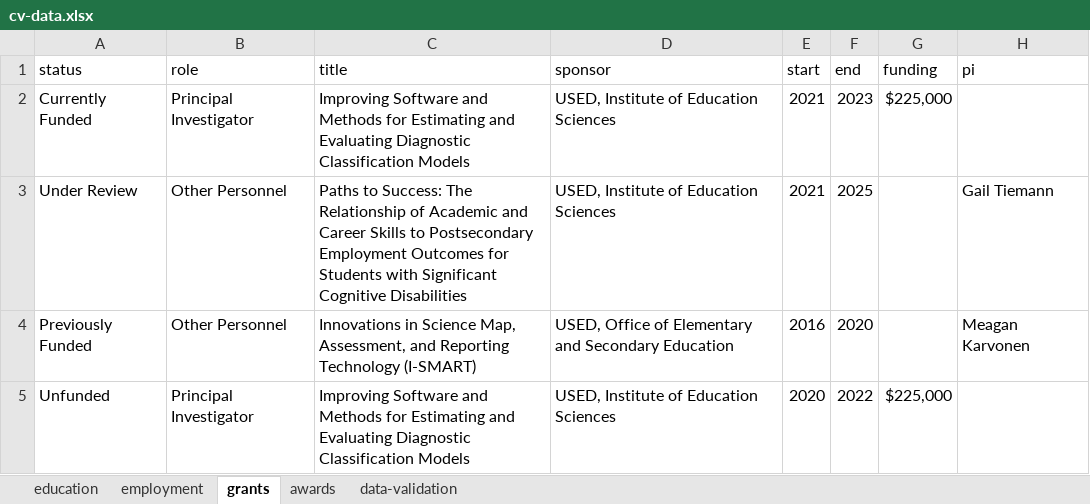
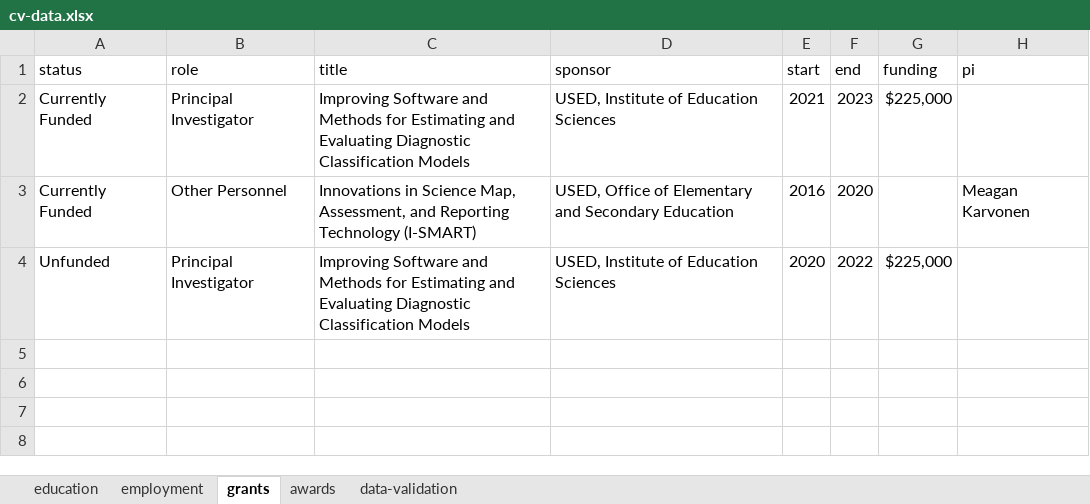
Before and after one commit to wjakethompson/cv, an Excel workbook: cv-data.xlsx, sheet grants, drawn as a sheet; values as stored, in another font and other column widths than the file's, no borders; removed rows and columns are numbered as before the commit, all else as after; the diff names each change by its address in the sheet, - before the commit and + after, or states it on an @@ line.

Commit message:
update ismart for grant extension

```diff
--- a/cv-data.xlsx (sheet grants)
+++ b/cv-data.xlsx (sheet grants)
-row 3: Under Review | Other Personnel | Paths to Success: The Relationship of Academic and Career Skills to Postsecondary Employment Outcomes for Students with Significant Cognitive Disabilities | USED, Institute of Education Sciences | 2021 | 2025 |  | Gail Tiemann
-A3 (status): Previously Funded
+A3 (status): Currently Funded
```
